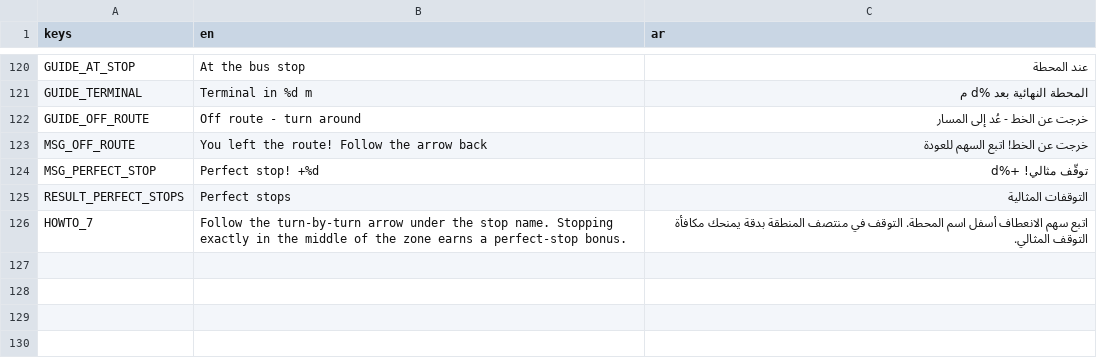
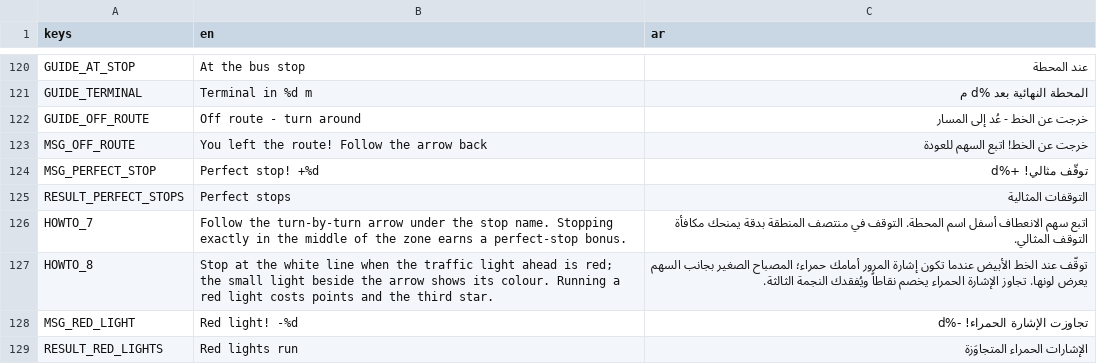
Before and after one commit to joknok72-ctrl/bus-simulator-ultimate, a CSV file: assets/i18n/strings.csv, drawn as a sheet; only a part is shown, gaps mark what is left out; the diff names each change by its address in the sheet, - before the commit and + after, or states it on an @@ line.

Commit message:
Add traffic signals: signalised crossings, obeying traffic, red-light penalty, HUD signal indicator (1.3.0)
- TrafficSignals: one shared green/amber/red clock for all 80 approaches of the 5x5 grid,
  stop lines before the crosswalks, kerb-side primary head plus far-side mast-arm repeater
  per approach, all baked into one 10-surface mesh (6 shared unshaded lamp materials).
- TrafficCar: stops at the white line on red (checking the next crossing along its street),
  commits through amber when too close to brake, queues behind legitimate blockers without
  triggering the deadlock breaker.
- Game: red-light violation (front bumper enters the crossing on red, after a 0.35 s grace)
  costs 100 points once per crossing, with message, sound and vibration; third star now
  needs zero violations; count shown on the results screen.
- HUD: vector-drawn signal indicator in the guidance row shows the next light's colour.
- Routes: stops relocated mid-block (>= 16 m from crossing centres), spawn/terminal moved
  clear of crossings, +30 s per route time limit; new how-to line (AR/EN).
- Smoke test: 84 -> 133 checks; README/docs; version 1.3.0 (Android versionCode 4).

```diff
--- a/assets/i18n/strings.csv
+++ b/assets/i18n/strings.csv
+row 127: HOWTO_8 | Stop at the white line when the traffic light ahead is red; the small light beside the arrow shows its colour. Running a red light costs points and the third star. | توقّف عند الخط الأبيض عندما تكون إشارة المرور أمامك حمراء؛ المصباح الصغير بجانب السهم يعرض لونها. تجاوز الإشارة الحمراء يخصم نقاطاً ويُفقدك النجمة الثالثة.
+row 128: MSG_RED_LIGHT | Red light! -%d | تجاوزت الإشارة الحمراء! -%d
+row 129: RESULT_RED_LIGHTS | Red lights run | الإشارات الحمراء المتجاوَزة
```
Also changed, not shown: 15 other files.
